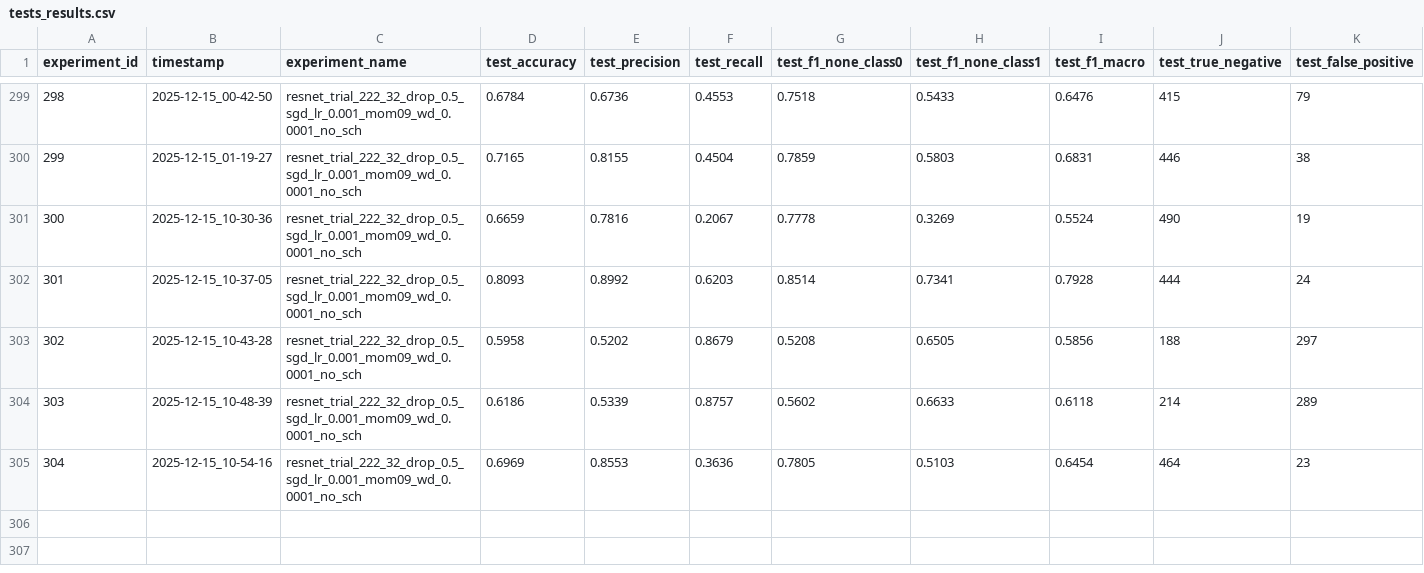
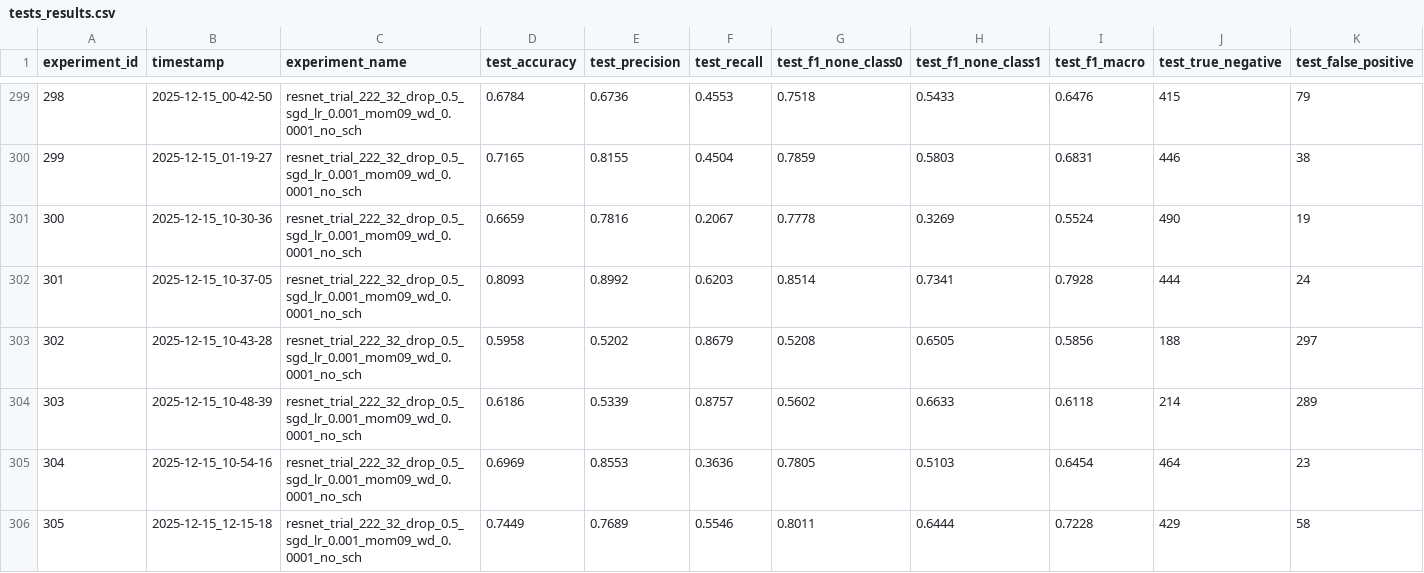
Before and after one commit to rybaks72/IML_Voice_Recognition, a CSV file: results/tests_results.csv, drawn as a sheet; only a part is shown, gaps mark what is left out; rows hold the shown columns only; the diff names each change by its address in the sheet, - before the commit and + after, or states it on an @@ line.

```diff
--- a/results/tests_results.csv
+++ b/results/tests_results.csv
+row 306: 305 | 2025-12-15_12-15-18 | resnet_trial_222_32_drop_0.5_sgd_lr_0.001_mom09_wd_0.0001_no_sch | 0.7449 | 0.7689 | 0.5546 | 0.8011 | 0.6444 | 0.7228 | 429 | 58
```
Also changed, not shown: results/speakers_conf_matrix.csv, 4 other files.
